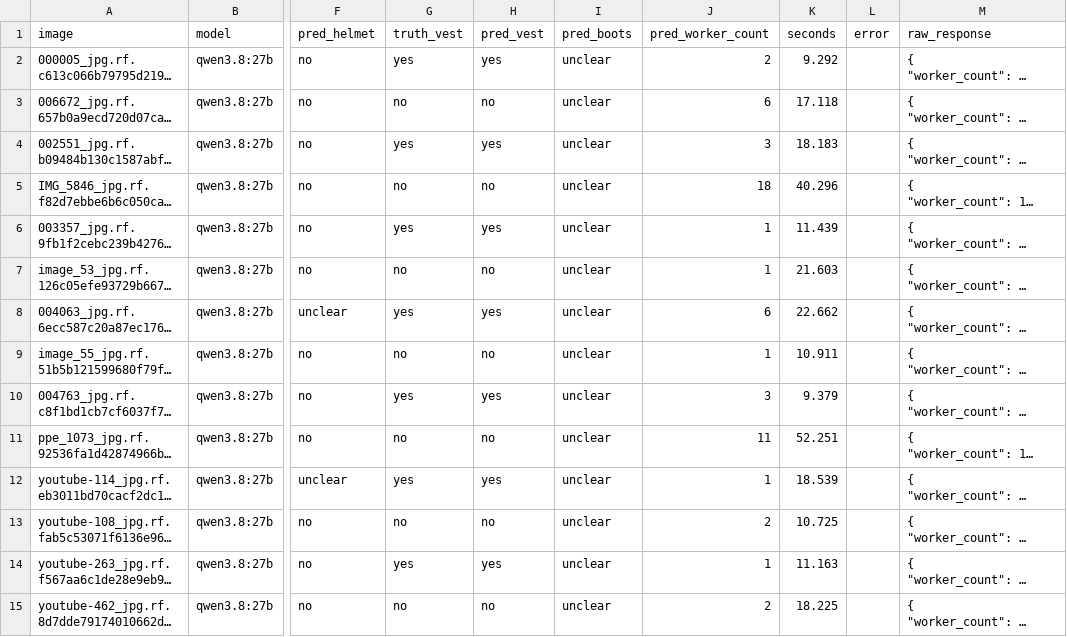
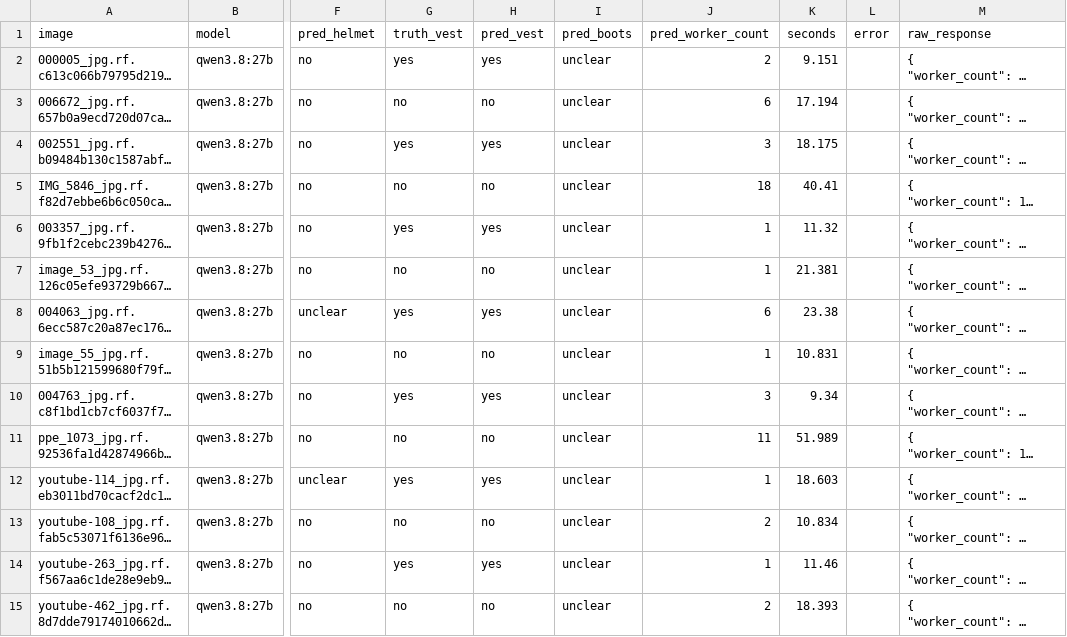
Before and after one commit to y33ticus-maximus/fyp_proj, a CSV file: ppe_model_results/predictions_qwen3_8_27b.csv, drawn as a sheet; only a part is shown, gaps mark what is left out; long unchanged cells end in …; the diff covers the shown part only; the diff names each change by its address in the sheet, - before the commit and + after, or states it on an @@ line.

Commit message:
Improve PPE model evaluation

```diff
--- a/ppe_model_results/predictions_qwen3_8_27b.csv
+++ b/ppe_model_results/predictions_qwen3_8_27b.csv
-K2 (seconds): 9.292
+K2 (seconds): 9.151
-K3 (seconds): 17.118
+K3 (seconds): 17.194
-K4 (seconds): 18.183
+K4 (seconds): 18.175
-K5 (seconds): 40.296
+K5 (seconds): 40.41
-K6 (seconds): 11.439
+K6 (seconds): 11.32
-K7 (seconds): 21.603
+K7 (seconds): 21.381
-K8 (seconds): 22.662
+K8 (seconds): 23.38
-K9 (seconds): 10.911
+K9 (seconds): 10.831
-K10 (seconds): 9.379
+K10 (seconds): 9.34
-K11 (seconds): 52.251
+K11 (seconds): 51.989
-K12 (seconds): 18.539
+K12 (seconds): 18.603
-K13 (seconds): 10.725
+K13 (seconds): 10.834
-K14 (seconds): 11.163
+K14 (seconds): 11.46
-K15 (seconds): 18.225
+K15 (seconds): 18.393
```
Also changed, not shown: 10 added rows and 36 edited cells elsewhere in this file, ppe_model_results/metrics_qwen3_8_27b.csv, ppe_model_results/model_comparison.csv, 1 other file.
